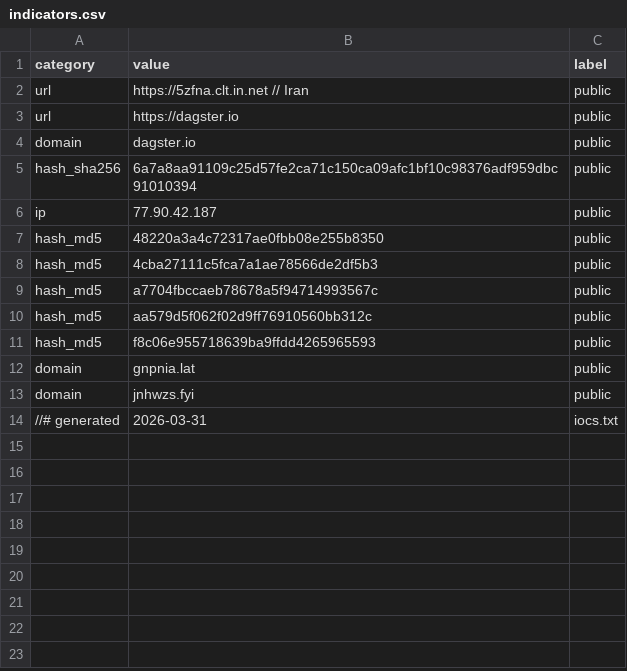
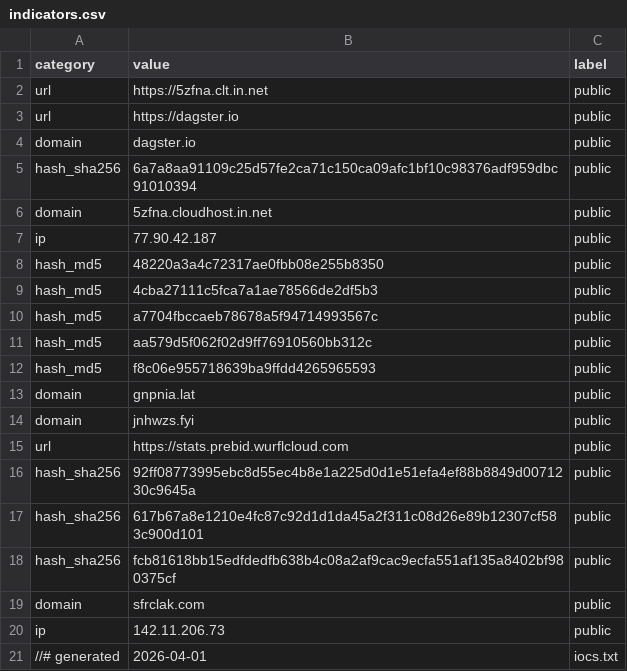
Before and after one commit to Ravy-hub/Threat-advisory-IOC, a CSV file: iocs/indicators.csv, drawn as a sheet.

Commit message:
Update IOC indicators - 2026-04-01

```diff
--- a/iocs/indicators.csv
+++ b/iocs/indicators.csv
@@ -1,3 +1,3 @@
 "category","value","label"
-"url","https://5zfna.clt.in.net // Iran","public"
+"url","https://5zfna.clt.in.net","public"
 "url","https://dagster.io","public"
@@ -5,2 +5,3 @@
 "hash_sha256","6a7a8aa91109c25d57fe2ca71c150ca09afc1bf10c98376adf959dbc91010394","public"
+"domain","5zfna.cloudhost.in.net","public"
 "ip","77.90.42.187","public"
@@ -13,2 +14,8 @@
 "domain","jnhwzs.fyi","public"
-"//# generated","2026-03-31","iocs.txt"
+"url","https://stats.prebid.wurflcloud.com","public"
+"hash_sha256","92ff08773995ebc8d55ec4b8e1a225d0d1e51efa4ef88b8849d0071230c9645a","public"
+"hash_sha256","617b67a8e1210e4fc87c92d1d1da45a2f311c08d26e89b12307cf583c900d101","public"
+"hash_sha256","fcb81618bb15edfdedfb638b4c08a2af9cac9ecfa551af135a8402bf980375cf","public"
+"domain","sfrclak.com","public"
+"ip","142.11.206.73","public"
+"//# generated","2026-04-01","iocs.txt"
```
